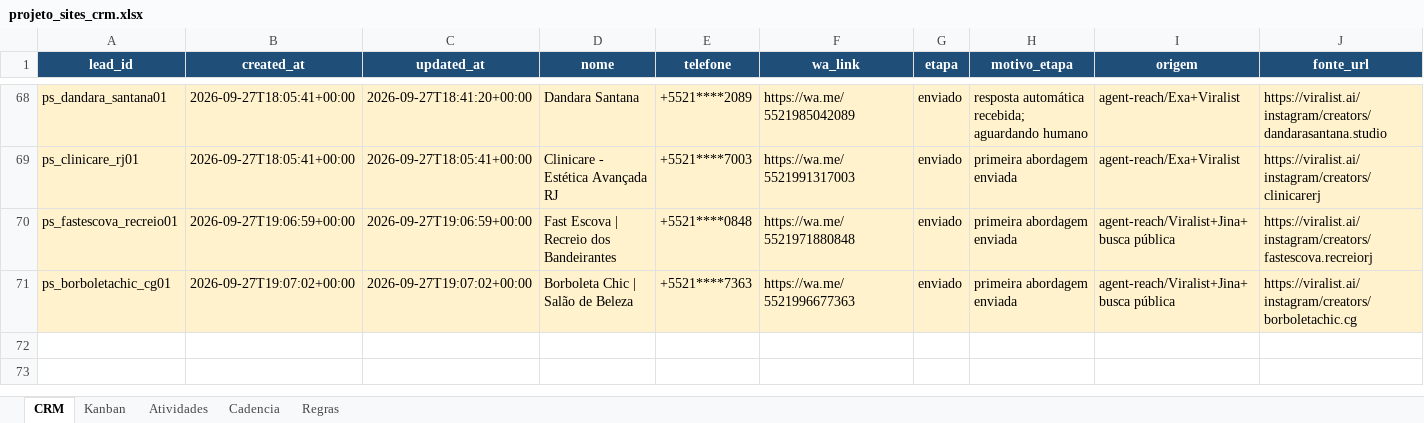
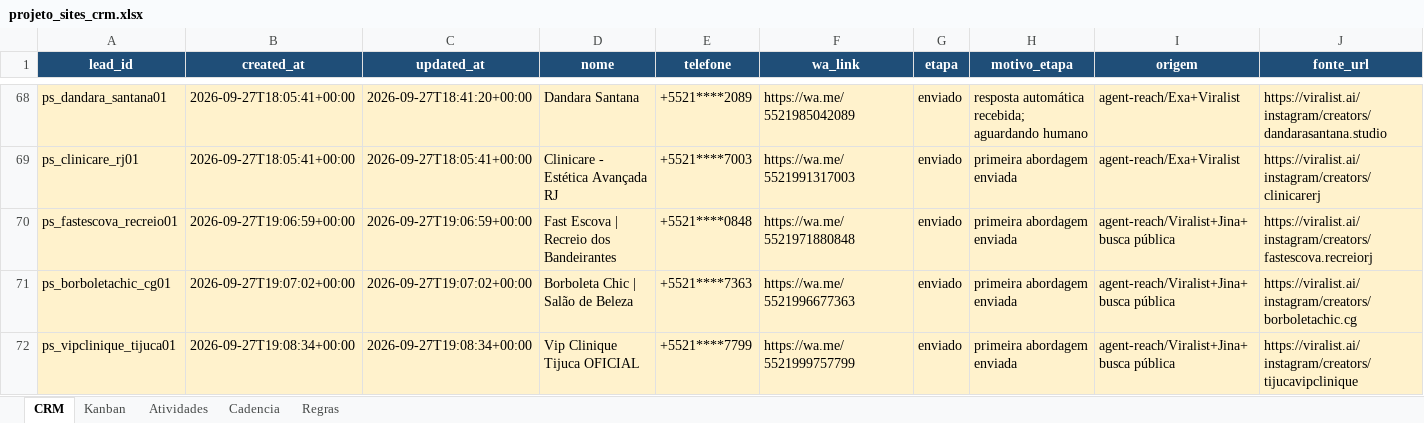
Before and after one commit to hlreboques-oss/projeto-sites-demos, an Excel workbook: projeto_sites_crm.xlsx, sheet CRM, drawn as a sheet; only a part is shown, gaps mark what is left out; values as stored, in another font and other column widths than the file's, no borders; table styles not drawn; rows hold the shown columns only; the diff names each change by its address in the sheet, - before the commit and + after, or states it on an @@ line.

Commit message:
Update Projeto Sites CRM outreach

```diff
--- a/projeto_sites_crm.xlsx (sheet CRM)
+++ b/projeto_sites_crm.xlsx (sheet CRM)
+row 72: ps_vipclinique_tijuca01 | 2026-09-27T19:08:34+00:00 | 2026-09-27T19:08:34+00:00 | Vip Clinique Tijuca OFICIAL | +5521****7799 | https://wa.me/5521999757799 | enviado | primeira abordagem enviada | agent-reach/Viralist+Jina+busca pública | https://viralist.ai/instagram/creators/tijucavipclinique
```
Also changed, not shown: sheet Atividades, 2 other files.
